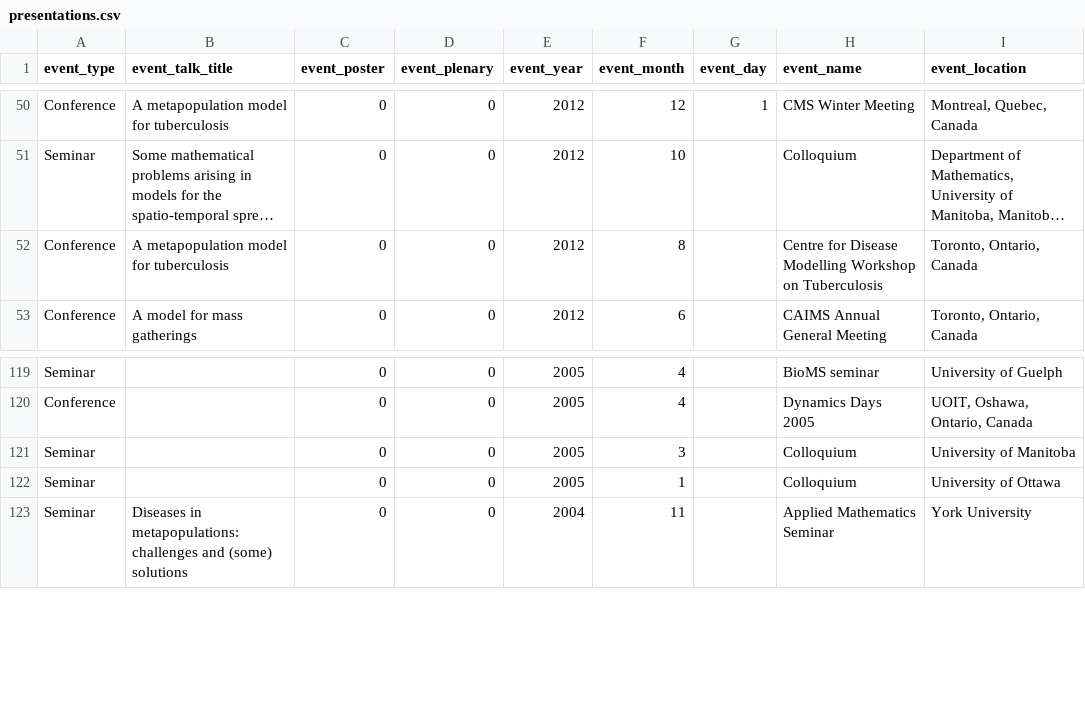
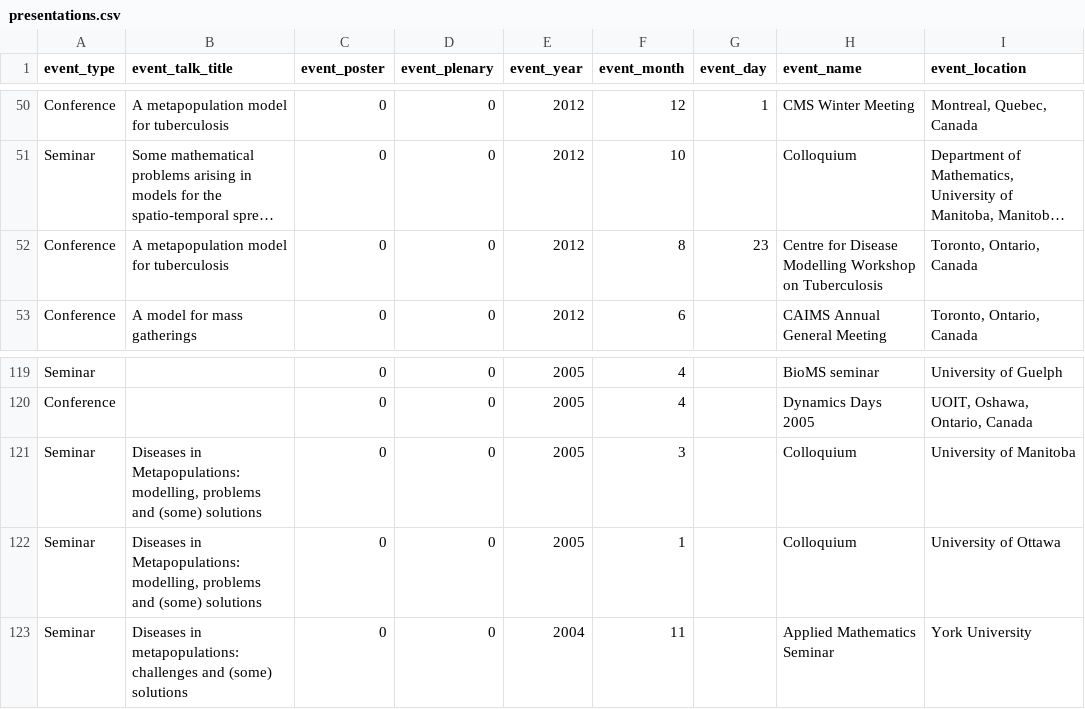
Before and after one commit to julien-arino/test-site, a CSV file: _data/presentations.csv, drawn as a sheet; only a part is shown, gaps mark what is left out; long unchanged cells end in …; the diff names each change by its address in the sheet, - before the commit and + after, or states it on an @@ line.

```diff
--- a/_data/presentations.csv
+++ b/_data/presentations.csv
-G52 (event_day): (empty)
+G52 (event_day): 23
-B121:B122 (event_talk_title): (empty)
+B121:B122 (event_talk_title): Diseases in Metapopulations: modelling, problems and (some) solutions
```
Also changed, not shown: 1 other file.
